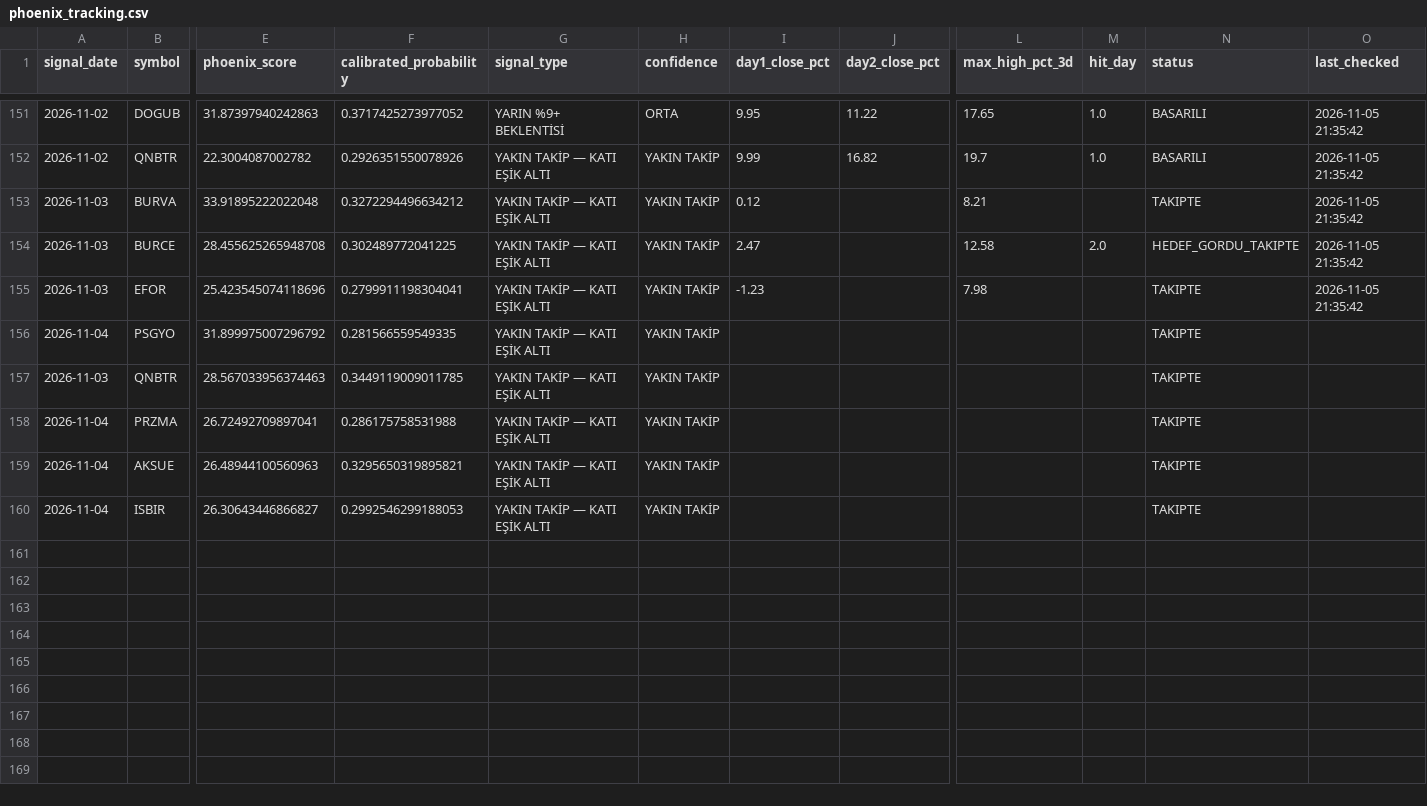
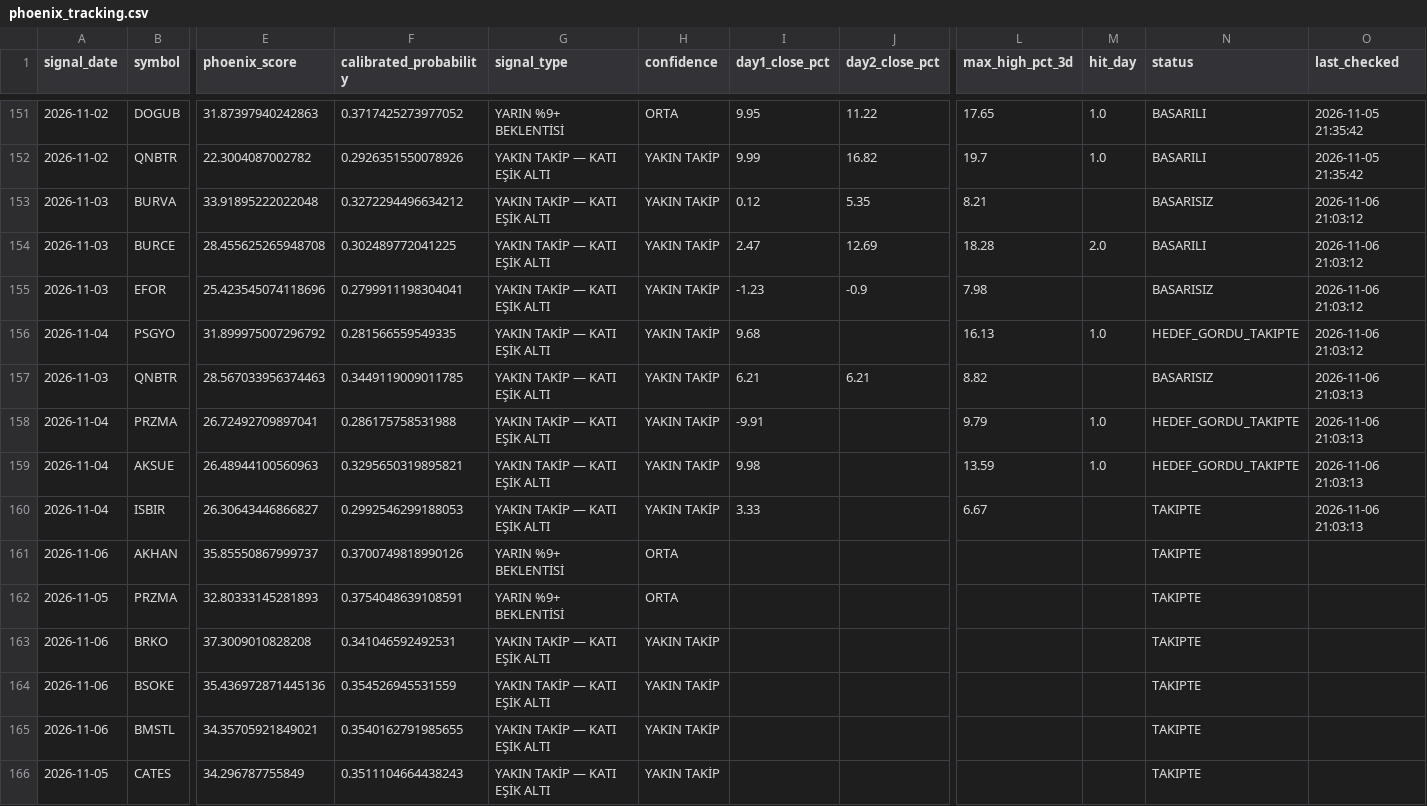
Before and after one commit to swcydsqzjb-bit/-phoenix, a CSV file: phoenix_tracking.csv, drawn as a sheet; only a part is shown, gaps mark what is left out; rows hold the shown columns only; the diff names each change by its address in the sheet, - before the commit and + after, or states it on an @@ line.

```diff
--- a/phoenix_tracking.csv
+++ b/phoenix_tracking.csv
-J153 (day2_close_pct): (empty)
+J153 (day2_close_pct): 5.35
-N153 (status): TAKIPTE
+N153 (status): BASARISIZ
-O153:O155 (last_checked): 2026-11-05 21:35:42
+O153:O155 (last_checked): 2026-11-06 21:03:12
-J154 (day2_close_pct): (empty)
+J154 (day2_close_pct): 12.69
-L154 (max_high_pct_3d): 12.58
+L154 (max_high_pct_3d): 18.28
-N154 (status): HEDEF_GORDU_TAKIPTE
+N154 (status): BASARILI
-J155 (day2_close_pct): (empty)
+J155 (day2_close_pct): -0.9
-N155 (status): TAKIPTE
+N155 (status): BASARISIZ
-I156 (day1_close_pct): (empty)
+I156 (day1_close_pct): 9.68
-L156 (max_high_pct_3d): (empty)
+L156 (max_high_pct_3d): 16.13
-M156 (hit_day): (empty)
+M156 (hit_day): 1.0
-N156 (status): TAKIPTE
+N156 (status): HEDEF_GORDU_TAKIPTE
-O156 (last_checked): (empty)
+O156 (last_checked): 2026-11-06 21:03:12
-I157 (day1_close_pct): (empty)
+I157 (day1_close_pct): 6.21
-J157 (day2_close_pct): (empty)
+J157 (day2_close_pct): 6.21
-L157 (max_high_pct_3d): (empty)
+L157 (max_high_pct_3d): 8.82
-N157 (status): TAKIPTE
+N157 (status): BASARISIZ
-O157:O160 (last_checked): (empty)
+O157:O160 (last_checked): 2026-11-06 21:03:13
-I158 (day1_close_pct): (empty)
+I158 (day1_close_pct): -9.91
-L158 (max_high_pct_3d): (empty)
+L158 (max_high_pct_3d): 9.79
-M158:M159 (hit_day): (empty)
+M158:M159 (hit_day): 1.0
-N158:N159 (status): TAKIPTE
+N158:N159 (status): HEDEF_GORDU_TAKIPTE
-I159 (day1_close_pct): (empty)
+I159 (day1_close_pct): 9.98
-L159 (max_high_pct_3d): (empty)
+L159 (max_high_pct_3d): 13.59
-I160 (day1_close_pct): (empty)
+I160 (day1_close_pct): 3.33
-L160 (max_high_pct_3d): (empty)
+L160 (max_high_pct_3d): 6.67
+row 161: 2026-11-06 | AKHAN | 35.85550867999737 | 0.3700749818990126 | YARIN %9+ BEKLENTİSİ | ORTA |  |  |  |  | TAKIPTE
+row 162: 2026-11-05 | PRZMA | 32.80333145281893 | 0.3754048639108591 | YARIN %9+ BEKLENTİSİ | ORTA |  |  |  |  | TAKIPTE
+row 163: 2026-11-06 | BRKO | 37.3009010828208 | 0.341046592492531 | YAKIN TAKİP — KATI EŞİK ALTI | YAKIN TAKİP |  |  |  |  | TAKIPTE
+row 164: 2026-11-06 | BSOKE | 35.436972871445136 | 0.354526945531559 | YAKIN TAKİP — KATI EŞİK ALTI | YAKIN TAKİP |  |  |  |  | TAKIPTE
+row 165: 2026-11-06 | BMSTL | 34.35705921849021 | 0.3540162791985655 | YAKIN TAKİP — KATI EŞİK ALTI | YAKIN TAKİP |  |  |  |  | TAKIPTE
+row 166: 2026-11-05 | CATES | 34.296787755849 | 0.3511104664438243 | YAKIN TAKİP — KATI EŞİK ALTI | YAKIN TAKİP |  |  |  |  | TAKIPTE
```
